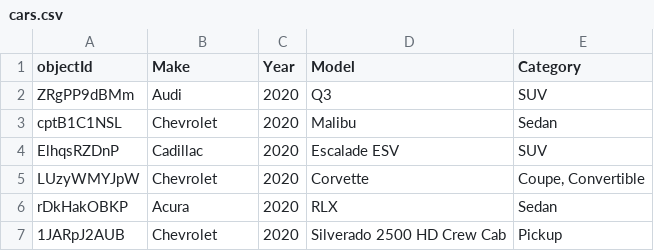
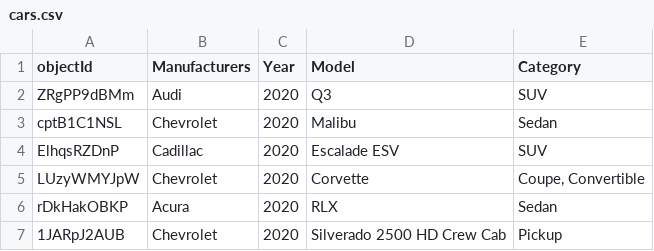
Before and after one commit to d-svol/car-rest-api, a CSV file: src/main/resources/static/cars.csv, drawn as a sheet; only a part is shown.

```diff
--- a/src/main/resources/static/cars.csv
+++ b/src/main/resources/static/cars.csv
@@ -1,2 +1,2 @@
-objectId,Make,Year,Model,Category
+objectId, Manufacturers , Year , Model , Category
 ZRgPP9dBMm,Audi,2020,Q3,SUV
```
Also changed, not shown: 13 other files.
